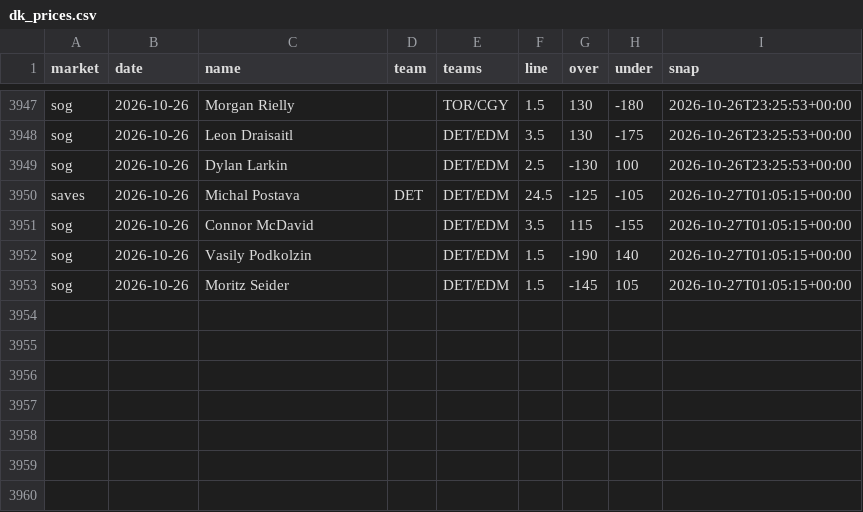
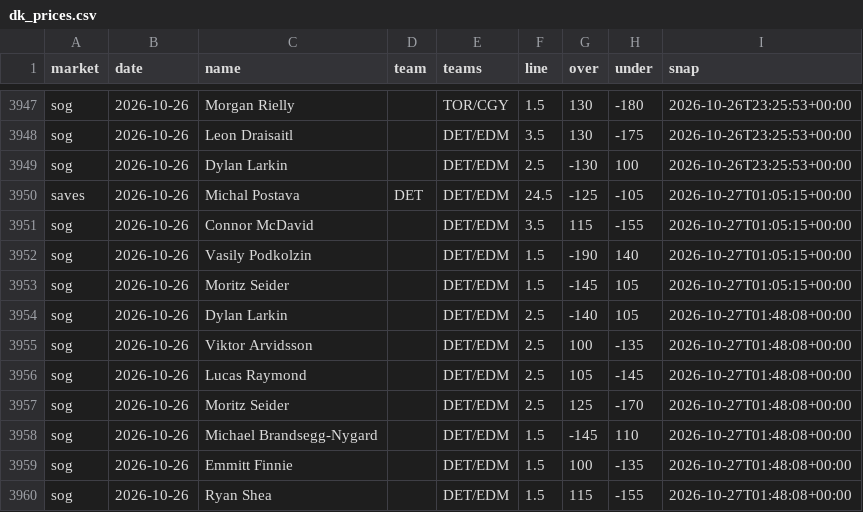
Before and after one commit to quinnrob11-sketch/qrob-nhl-goalie-model, a CSV file: model/data/dk_prices.csv, drawn as a sheet; only a part is shown, gaps mark what is left out.

```diff
--- a/model/data/dk_prices.csv
+++ b/model/data/dk_prices.csv
@@ -3953 +3953,8 @@ sog,2026-10-26,Vasily Podkolzin,,DET/EDM,1.5,-190,140,2026-10-27T01:05:15+00:00
 sog,2026-10-26,Moritz Seider,,DET/EDM,1.5,-145,105,2026-10-27T01:05:15+00:00
+sog,2026-10-26,Dylan Larkin,,DET/EDM,2.5,-140,105,2026-10-27T01:48:08+00:00
+sog,2026-10-26,Viktor Arvidsson,,DET/EDM,2.5,100,-135,2026-10-27T01:48:08+00:00
+sog,2026-10-26,Lucas Raymond,,DET/EDM,2.5,105,-145,2026-10-27T01:48:08+00:00
+sog,2026-10-26,Moritz Seider,,DET/EDM,2.5,125,-170,2026-10-27T01:48:08+00:00
+sog,2026-10-26,Michael Brandsegg-Nygard,,DET/EDM,1.5,-145,110,2026-10-27T01:48:08+00:00
+sog,2026-10-26,Emmitt Finnie,,DET/EDM,1.5,100,-135,2026-10-27T01:48:08+00:00
+sog,2026-10-26,Ryan Shea,,DET/EDM,1.5,115,-155,2026-10-27T01:48:08+00:00
```
Also changed, not shown: 4 other files.
